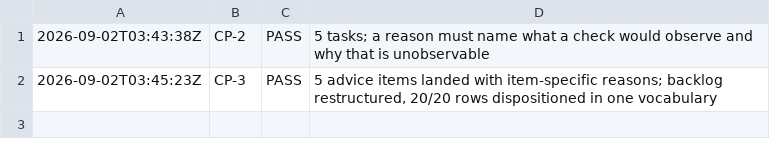
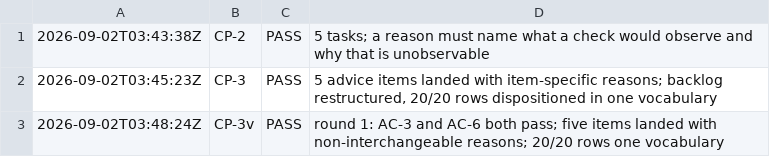
Before and after one commit to deagy/COG-second-brain, a TSV file: 04-projects/controls-not-advice/evidence/P3/evidence/checkpoints.tsv, drawn as a sheet.

```diff
--- a/04-projects/controls-not-advice/evidence/P3/evidence/checkpoints.tsv
+++ b/04-projects/controls-not-advice/evidence/P3/evidence/checkpoints.tsv
@@ -2 +2,2 @@
 2026-09-02T03:45:23Z	CP-3	PASS	5 advice items landed with item-specific reasons; backlog restructured, 20/20 rows dispositioned in one vocabulary
+2026-09-02T03:48:24Z	CP-3v	PASS	round 1: AC-3 and AC-6 both pass; five items landed with non-interchangeable reasons; 20/20 rows one vocabulary
```
Also changed, not shown: 2 other files.
